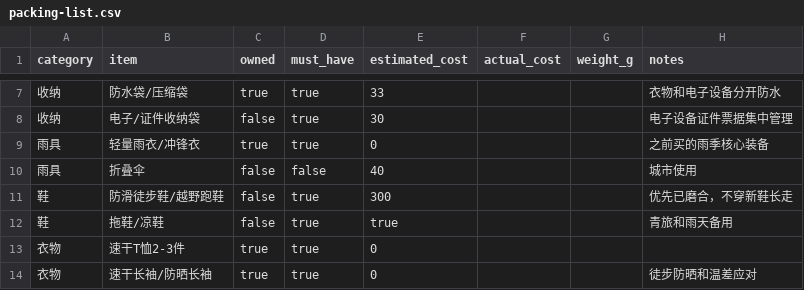
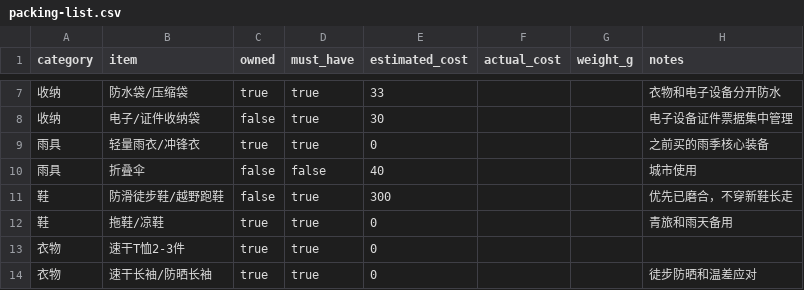
Before and after one commit to TonyTown6033/trip, a CSV file: 01-gear/packing-list.csv, drawn as a sheet; only a part is shown, gaps mark what is left out.

Commit message:
update package

```diff
--- a/01-gear/packing-list.csv
+++ b/01-gear/packing-list.csv
@@ -11,3 +11,3 @@ category,item,owned,must_have,estimated_cost,actual_cost,weight_g,notes
 鞋,防滑徒步鞋/越野跑鞋,false,true,300,,,优先已磨合，不穿新鞋长走
-鞋,拖鞋/凉鞋,false,true,true,,,青旅和雨天备用
+鞋,拖鞋/凉鞋,true,true,0,,,青旅和雨天备用
 衣物,速干T恤2-3件,true,true,0,,,
```
